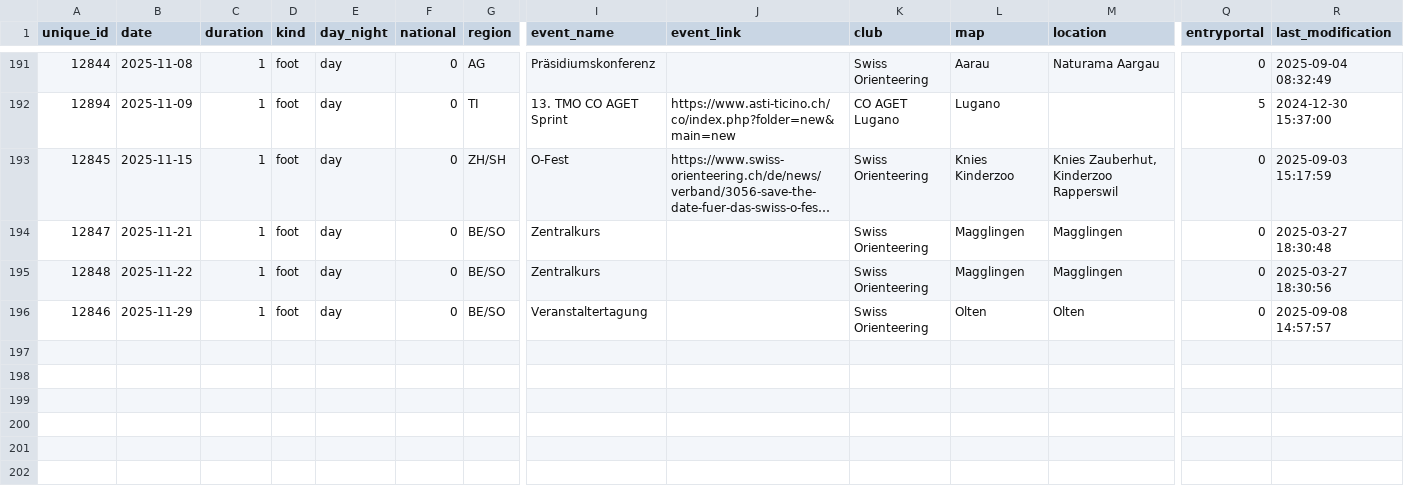
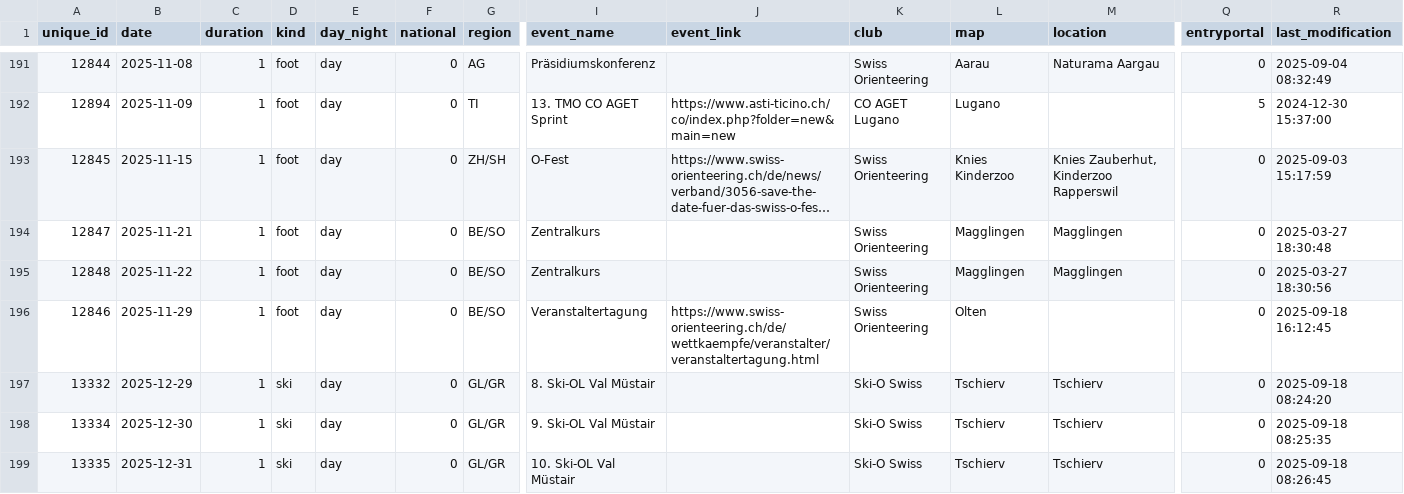
Before and after one commit to fabianHueni/swiss-orienteering-events, a CSV file: public/data/events-2025.csv, drawn as a sheet; only a part is shown, gaps mark what is left out; long unchanged cells end in …; rows hold the shown columns only; the diff names each change by its address in the sheet, - before the commit and + after, or states it on an @@ line.

```diff
--- a/public/data/events-2025.csv
+++ b/public/data/events-2025.csv
-J196 (event_link): (empty)
+J196 (event_link): https://www.swiss-orienteering.ch/de/wettkaempfe/veranstalter/veranstaltertagung.html
-M196 (location): Olten
+M196 (location): (empty)
-R196 (last_modification): 2025-09-08 14:57:57
+R196 (last_modification): 2025-09-18 16:12:45
+row 197: 13332 | 2025-12-29 | 1 | ski | day | 0 | GL/GR | 8. Ski-OL Val Müstair |  | Ski-O Swiss | Tschierv | Tschierv | 0 | 2025-09-18 08:24:20
+row 198: 13334 | 2025-12-30 | 1 | ski | day | 0 | GL/GR | 9. Ski-OL Val Müstair |  | Ski-O Swiss | Tschierv | Tschierv | 0 | 2025-09-18 08:25:35
+row 199: 13335 | 2025-12-31 | 1 | ski | day | 0 | GL/GR | 10. Ski-OL Val Müstair |  | Ski-O Swiss | Tschierv | Tschierv | 0 | 2025-09-18 08:26:45
```
Also changed, not shown: public/data/events-2026.csv.
